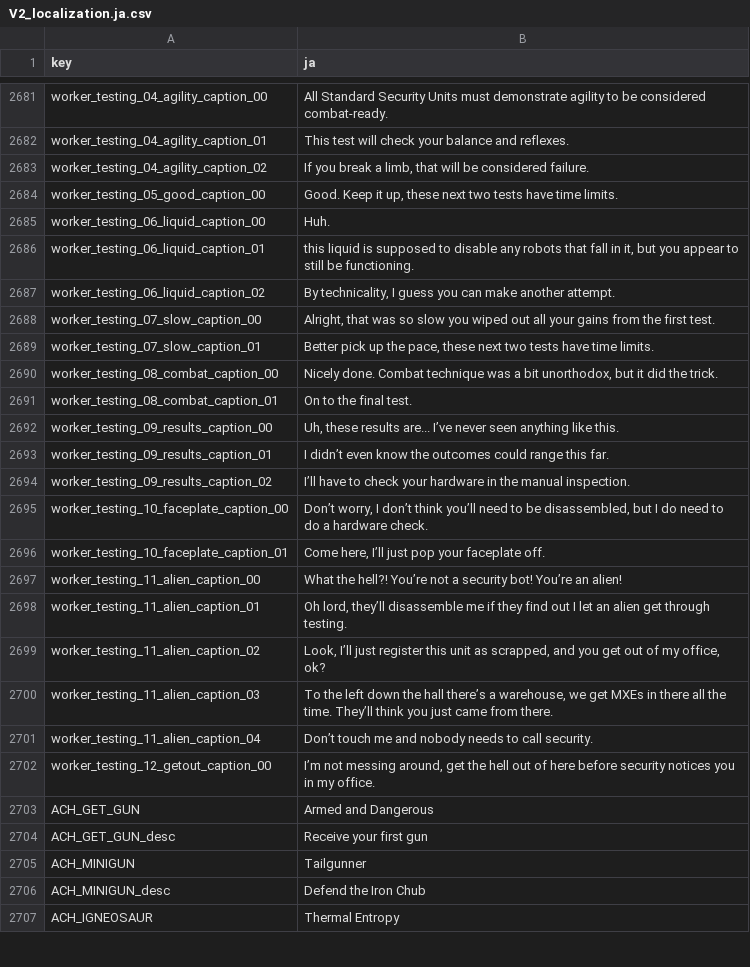
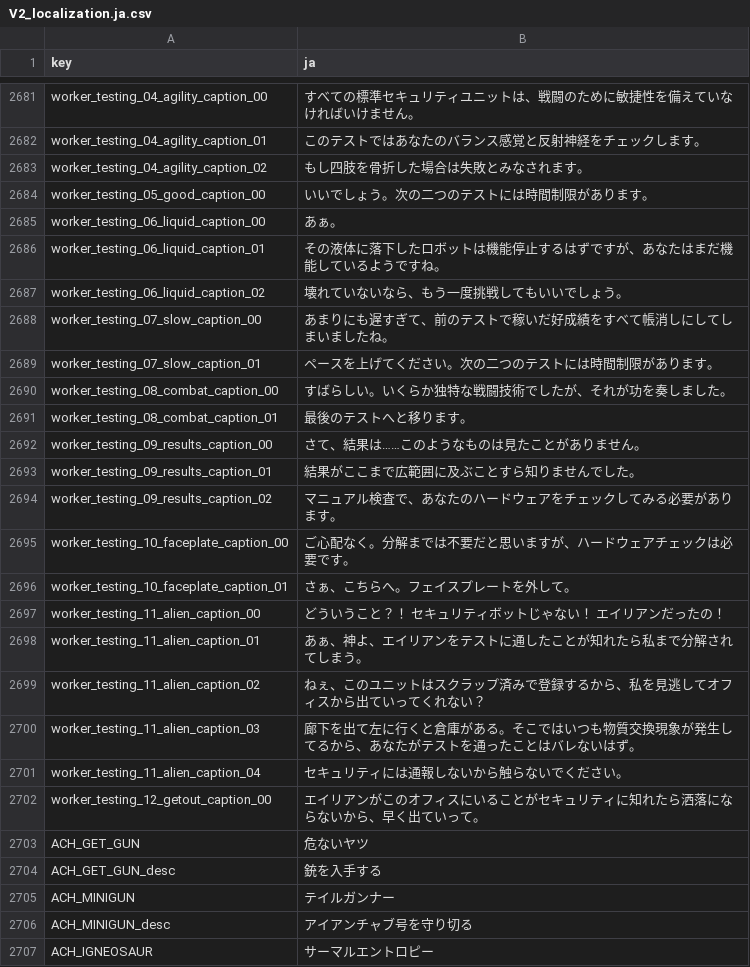
Before and after one commit to izayoi256/vertigo-2-ja, a CSV file: vertigo2_Data/StreamingAssets/Localization/V2_localization.ja.csv, drawn as a sheet; only a part is shown, gaps mark what is left out; the diff covers the shown part only; the diff names each change by its address in the sheet, - before the commit and + after, or states it on an @@ line.

```diff
--- a/vertigo2_Data/StreamingAssets/Localization/V2_localization.ja.csv
+++ b/vertigo2_Data/StreamingAssets/Localization/V2_localization.ja.csv
-B2681 (ja): All Standard Security Units must demonstrate agility to be considered combat-ready.
+B2681 (ja): すべての標準セキュリティユニットは、戦闘のために敏捷性を備えていなければいけません。
-B2682 (ja): This test will check your balance and reflexes.
+B2682 (ja): このテストではあなたのバランス感覚と反射神経をチェックします。
-B2683 (ja): If you break a limb, that will be considered failure.
+B2683 (ja): もし四肢を骨折した場合は失敗とみなされます。
-B2684 (ja): Good. Keep it up, these next two tests have time limits.
+B2684 (ja): いいでしょう。次の二つのテストには時間制限があります。
-B2685 (ja): Huh.
+B2685 (ja): あぁ。
-B2686 (ja): this liquid is supposed to disable any robots that fall in it, but you appear to still be functioning.
+B2686 (ja): その液体に落下したロボットは機能停止するはずですが、あなたはまだ機能しているようですね。
-B2687 (ja): By technicality, I guess you can make another attempt.
+B2687 (ja): 壊れていないなら、もう一度挑戦してもいいでしょう。
-B2688 (ja): Alright, that was so slow you wiped out all your gains from the first test.
+B2688 (ja): あまりにも遅すぎて、前のテストで稼いだ好成績をすべて帳消しにしてしまいましたね。
-B2689 (ja): Better pick up the pace, these next two tests have time limits.
+B2689 (ja): ペースを上げてください。次の二つのテストには時間制限があります。
-B2690 (ja): Nicely done. Combat technique was a bit unorthodox, but it did the trick.
+B2690 (ja): すばらしい。いくらか独特な戦闘技術でしたが、それが功を奏しました。
-B2691 (ja): On to the final test.
+B2691 (ja): 最後のテストへと移ります。
-B2692 (ja): Uh, these results are... I’ve never seen anything like this.
+B2692 (ja): さて、結果は……このようなものは見たことがありません。
-B2693 (ja): I didn’t even know the outcomes could range this far.
+B2693 (ja): 結果がここまで広範囲に及ぶことすら知りませんでした。
-B2694 (ja): I’ll have to check your hardware in the manual inspection.
+B2694 (ja): マニュアル検査で、あなたのハードウェアをチェックしてみる必要があります。
-B2695 (ja): Don’t worry, I don’t think you’ll need to be disassembled, but I do need to do a hardware check.
+B2695 (ja): ご心配なく。分解までは不要だと思いますが、ハードウェアチェックは必要です。
-B2696 (ja): Come here, I’ll just pop your faceplate off.
+B2696 (ja): さぁ、こちらへ。フェイスプレートを外して。
-B2697 (ja): What the hell?! You’re not a security bot! You’re an alien!
+B2697 (ja): どういうこと？！ セキュリティボットじゃない！ エイリアンだったの！
-B2698 (ja): Oh lord, they’ll disassemble me if they find out I let an alien get through testing.
+B2698 (ja): あぁ、神よ、エイリアンをテストに通したことが知れたら私まで分解されてしまう。
-B2699 (ja): Look, I’ll just register this unit as scrapped, and you get out of my office, ok?
+B2699 (ja): ねぇ、このユニットはスクラップ済みで登録するから、私を見逃してオフィスから出ていってくれない？
-B2700 (ja): To the left down the hall there’s a warehouse, we get MXEs in there all the time. They’ll think you just came from there.
+B2700 (ja): 廊下を出て左に行くと倉庫がある。そこではいつも物質交換現象が発生してるから、あなたがテストを通ったことはバレないはず。
-B2701 (ja): Don’t touch me and nobody needs to call security.
+B2701 (ja): セキュリティには通報しないから触らないでください。
-B2702 (ja): I’m not messing around, get the hell out of here before security notices you in my office.
+B2702 (ja): エイリアンがこのオフィスにいることがセキュリティに知れたら洒落にならないから、早く出ていって。
-B2703 (ja): Armed and Dangerous
+B2703 (ja): 危ないヤツ
-B2704 (ja): Receive your first gun
+B2704 (ja): 銃を入手する
-B2705 (ja): Tailgunner
+B2705 (ja): テイルガンナー
-B2706 (ja): Defend the Iron Chub
+B2706 (ja): アイアンチャブ号を守り切る
-B2707 (ja): Thermal Entropy
+B2707 (ja): サーマルエントロピー
```
Also changed, not shown: 122 edited cells elsewhere in this file.
